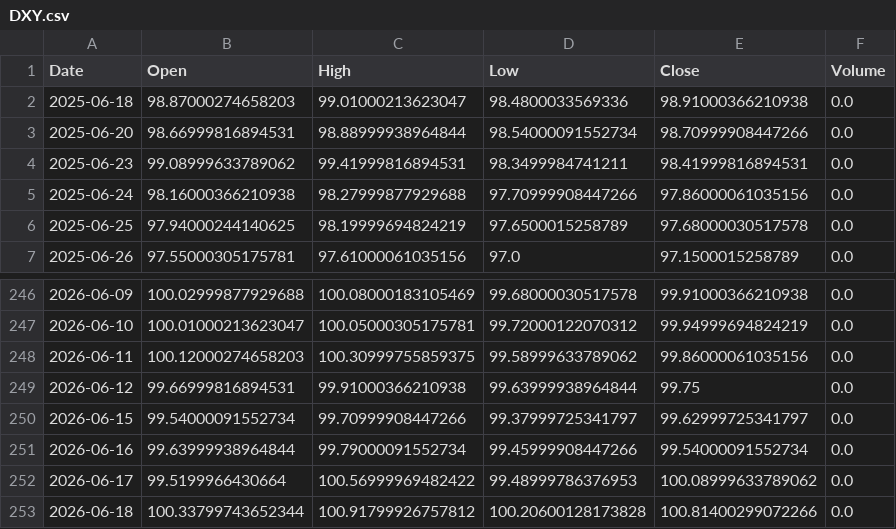
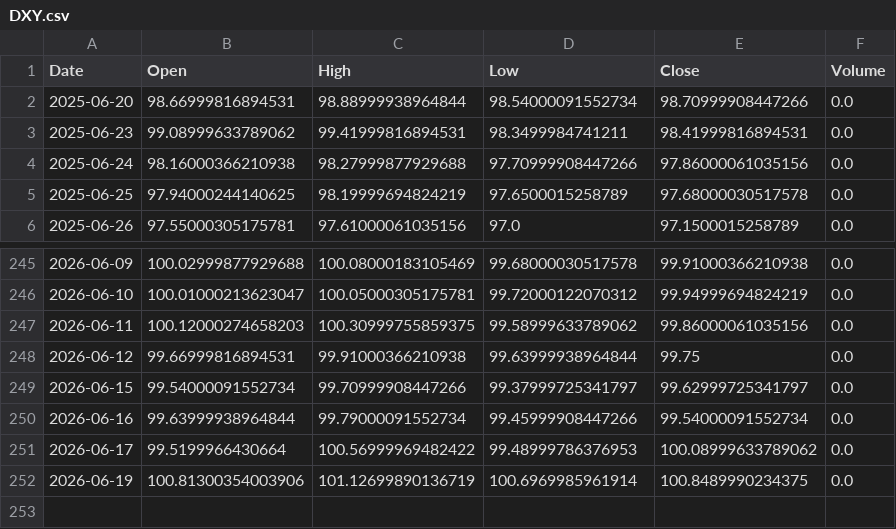
Before and after one commit to LYDIALI16/portfolio-engine, a CSV file: data/macro/DXY.csv, drawn as a sheet; only a part is shown, gaps mark what is left out; removed rows and columns are numbered as before the commit, all else as after; the diff names each change by its address in the sheet, - before the commit and + after, or states it on an @@ line.

```diff
--- a/data/macro/DXY.csv
+++ b/data/macro/DXY.csv
-row 2: 2025-06-18 | 98.87000274658203 | 99.01000213623047 | 98.4800033569336 | 98.91000366210938 | 0.0
-row 253: 2026-06-18 | 100.33799743652344 | 100.91799926757812 | 100.20600128173828 | 100.81400299072266 | 0.0
+row 252: 2026-06-19 | 100.81300354003906 | 101.12699890136719 | 100.6969985961914 | 100.8489990234375 | 0.0
```
Also changed, not shown: data/macro/IRX.csv, data/macro/TNX.csv, 13 other files.
